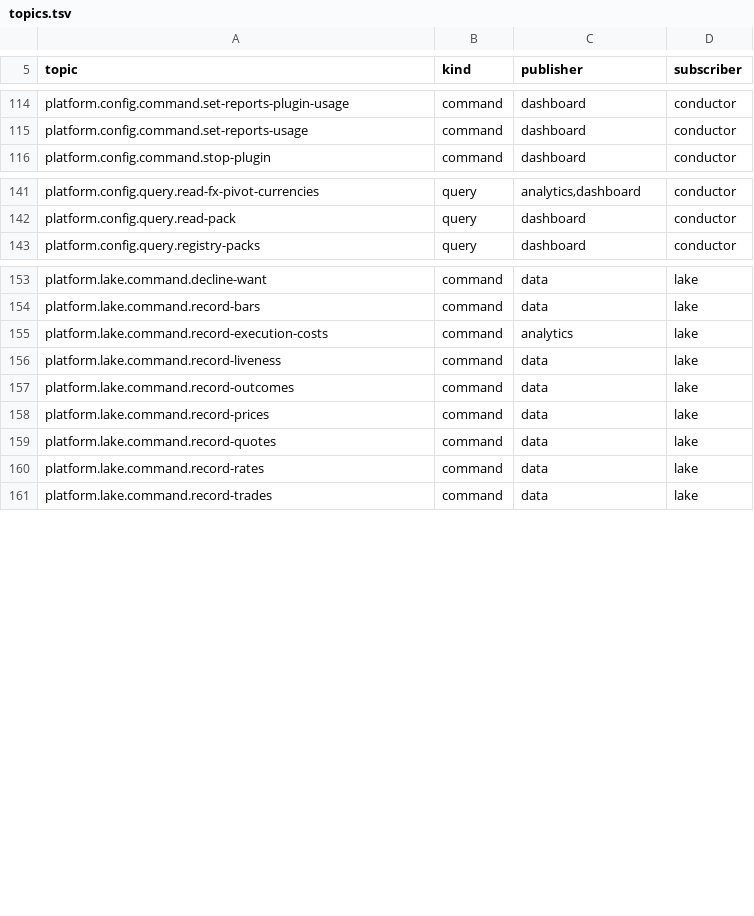
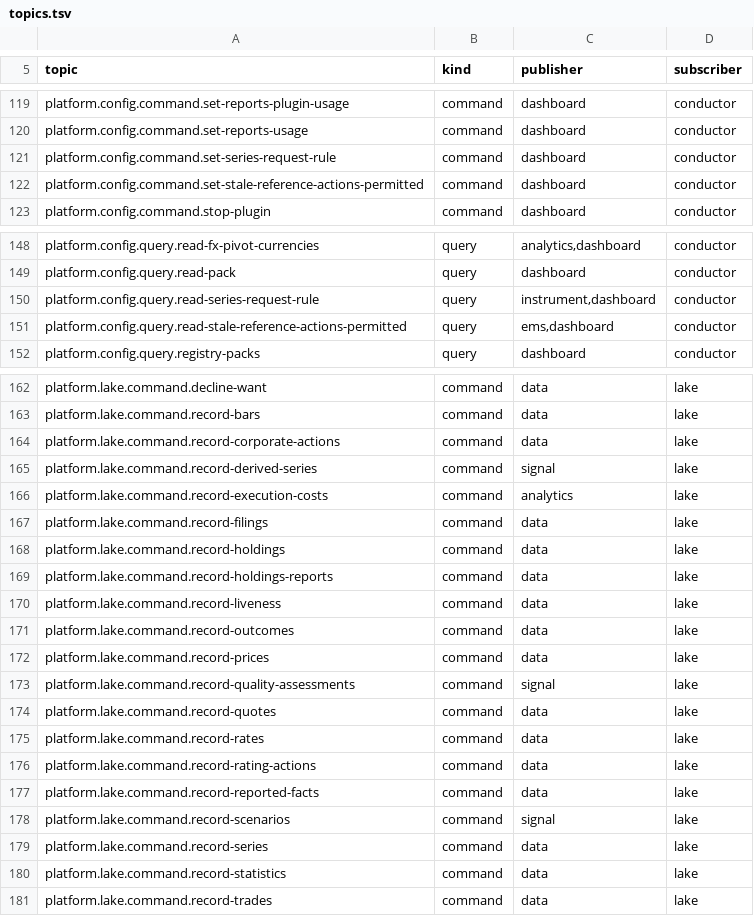
Before and after one commit to open-meridian/meridian-core, a TSV file: deploy/topics.tsv, drawn as a sheet; only a part is shown, gaps mark what is left out; the diff covers the shown part only; the diff names each change by its address in the sheet, - before the commit and + after, or states it on an @@ line.

```diff
--- a/deploy/topics.tsv
+++ b/deploy/topics.tsv
+row 121: platform.config.command.set-series-request-rule | command | dashboard | conductor
+row 122: platform.config.command.set-stale-reference-actions-permitted | command | dashboard | conductor
+row 150: platform.config.query.read-series-request-rule | query | instrument,dashboard | conductor
+row 151: platform.config.query.read-stale-reference-actions-permitted | query | ems,dashboard | conductor
+row 164: platform.lake.command.record-corporate-actions | command | data | lake
+row 165: platform.lake.command.record-derived-series | command | signal | lake
+row 167: platform.lake.command.record-filings | command | data | lake
+row 168: platform.lake.command.record-holdings | command | data | lake
+row 169: platform.lake.command.record-holdings-reports | command | data | lake
+row 173: platform.lake.command.record-quality-assessments | command | signal | lake
+row 176: platform.lake.command.record-rating-actions | command | data | lake
+row 177: platform.lake.command.record-reported-facts | command | data | lake
+row 178: platform.lake.command.record-scenarios | command | signal | lake
+row 179: platform.lake.command.record-series | command | data | lake
+row 180: platform.lake.command.record-statistics | command | data | lake
```
Also changed, not shown: 19 added rows elsewhere in this file, 26 other files.
